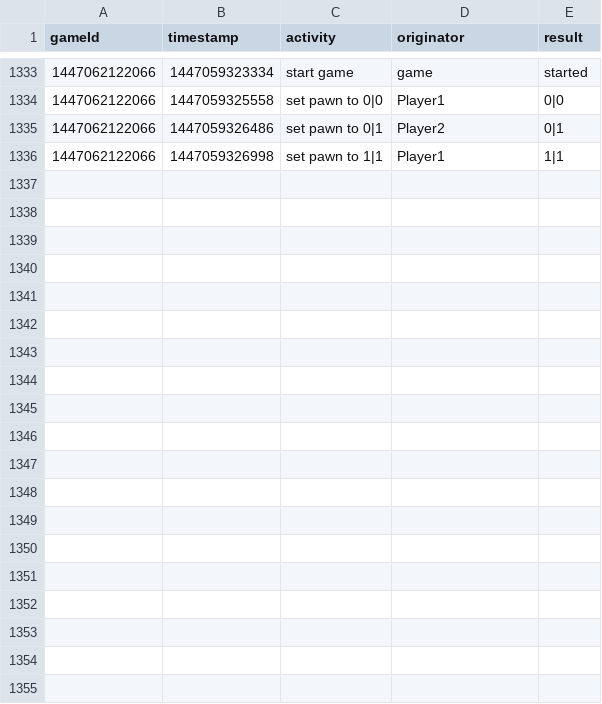
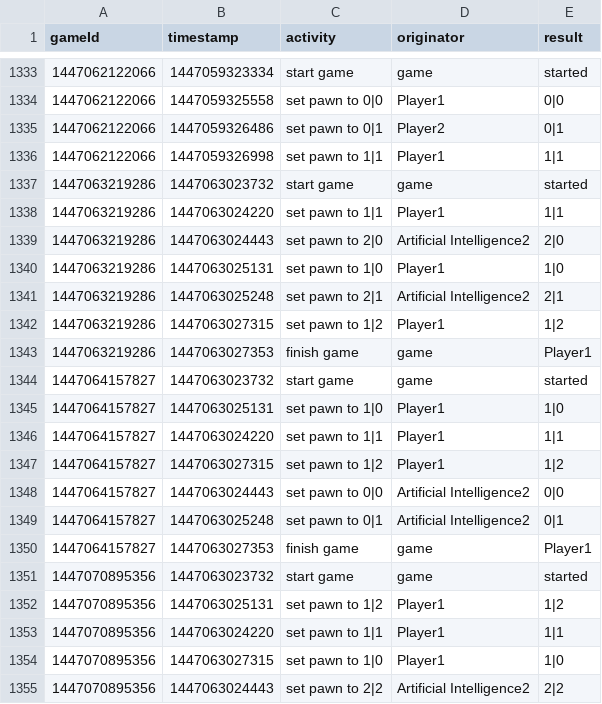
Before and after one commit to michibe/nba-reasoner, a CSV file: nba-tic-tac-toe/working-example/activity-log.csv, drawn as a sheet; only a part is shown, gaps mark what is left out; the diff covers the shown part only; the diff names each change by its address in the sheet, - before the commit and + after, or states it on an @@ line.

```diff
--- a/nba-tic-tac-toe/working-example/activity-log.csv
+++ b/nba-tic-tac-toe/working-example/activity-log.csv
+row 1337: 1447063219286 | 1447063023732 | start game | game | started
+row 1338: 1447063219286 | 1447063024220 | set pawn to 1|1 | Player1 | 1|1
+row 1339: 1447063219286 | 1447063024443 | set pawn to 2|0 | Artificial Intelligence2 | 2|0
+row 1340: 1447063219286 | 1447063025131 | set pawn to 1|0 | Player1 | 1|0
+row 1341: 1447063219286 | 1447063025248 | set pawn to 2|1 | Artificial Intelligence2 | 2|1
+row 1342: 1447063219286 | 1447063027315 | set pawn to 1|2 | Player1 | 1|2
+row 1343: 1447063219286 | 1447063027353 | finish game | game | Player1
+row 1344: 1447064157827 | 1447063023732 | start game | game | started
+row 1345: 1447064157827 | 1447063025131 | set pawn to 1|0 | Player1 | 1|0
+row 1346: 1447064157827 | 1447063024220 | set pawn to 1|1 | Player1 | 1|1
+row 1347: 1447064157827 | 1447063027315 | set pawn to 1|2 | Player1 | 1|2
+row 1348: 1447064157827 | 1447063024443 | set pawn to 0|0 | Artificial Intelligence2 | 0|0
+row 1349: 1447064157827 | 1447063025248 | set pawn to 0|1 | Artificial Intelligence2 | 0|1
+row 1350: 1447064157827 | 1447063027353 | finish game | game | Player1
+row 1351: 1447070895356 | 1447063023732 | start game | game | started
+row 1352: 1447070895356 | 1447063025131 | set pawn to 1|2 | Player1 | 1|2
+row 1353: 1447070895356 | 1447063024220 | set pawn to 1|1 | Player1 | 1|1
+row 1354: 1447070895356 | 1447063027315 | set pawn to 1|0 | Player1 | 1|0
+row 1355: 1447070895356 | 1447063024443 | set pawn to 2|2 | Artificial Intelligence2 | 2|2
```
Also changed, not shown: 17 added rows elsewhere in this file, 1 other file.
